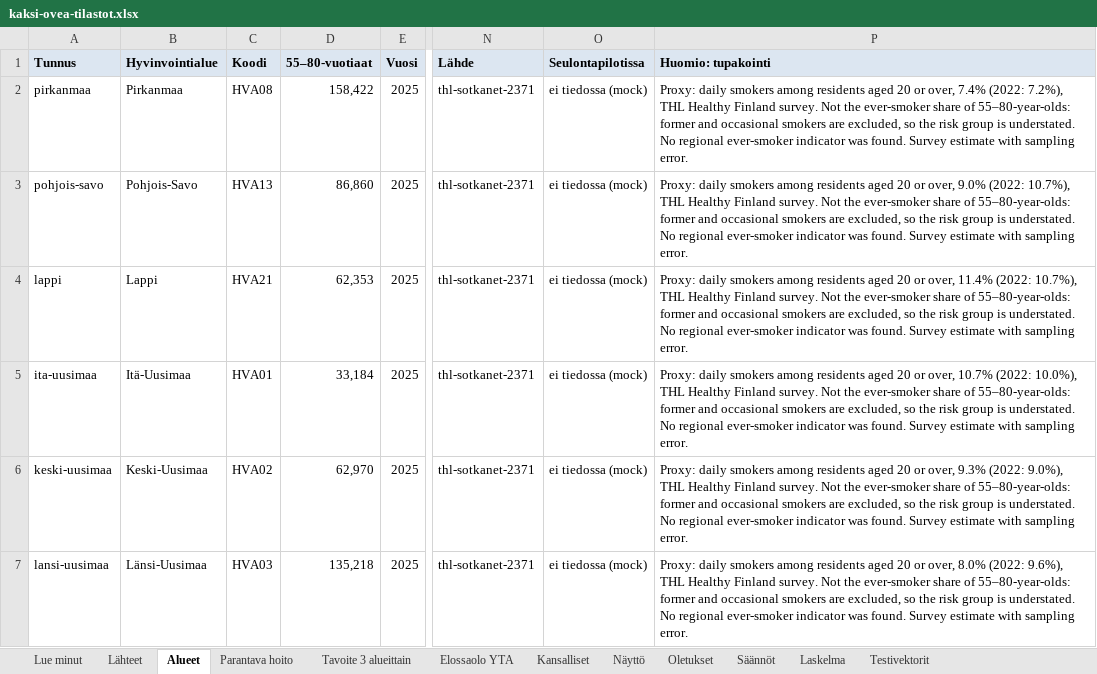
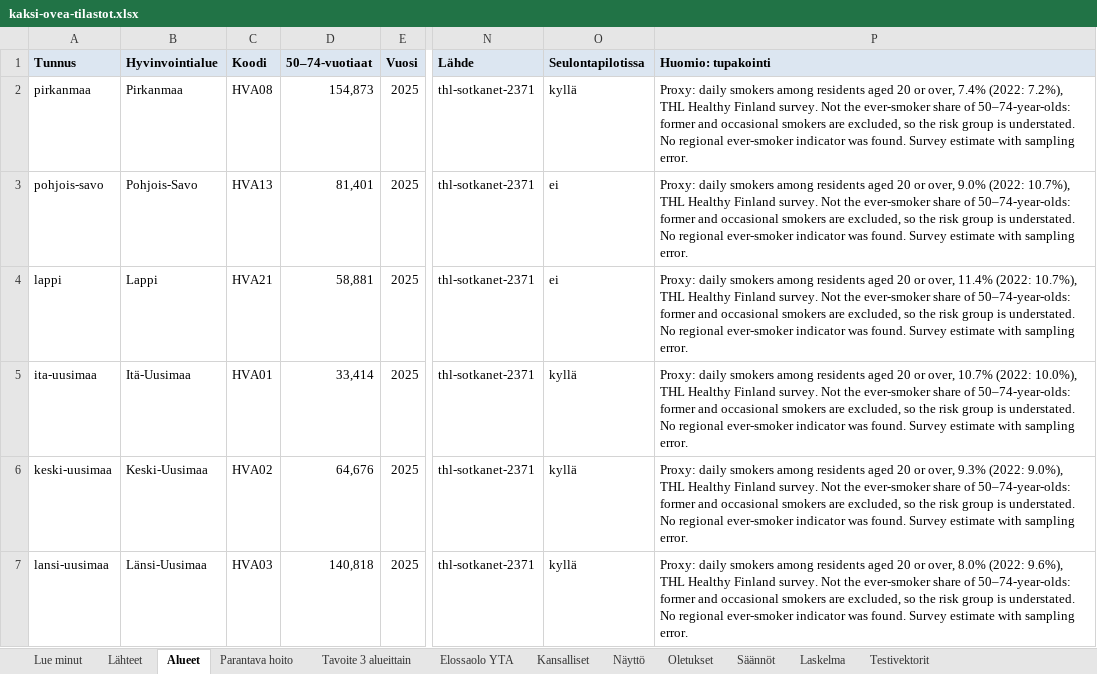
Before and after one commit to NoelSaarinen/pikakaista, an Excel workbook: docs/tilastot/kaksi-ovea-tilastot.xlsx, sheet Alueet, drawn as a sheet; only a part is shown, gaps mark what is left out; values as stored, in another font and other column widths than the file's, no borders; the diff covers the shown part only; the diff names each change by its address in the sheet, - before the commit and + after, or states it on an @@ line.

```diff
--- a/docs/tilastot/kaksi-ovea-tilastot.xlsx (sheet Alueet)
+++ b/docs/tilastot/kaksi-ovea-tilastot.xlsx (sheet Alueet)
-D1: 55–80-vuotiaat
+D1: 50–74-vuotiaat
-D2: 158,422
+D2: 154,873
-O2: ei tiedossa (mock)
+O2: kyllä
-P2: …share of 55–80-year-olds: former and…
+P2: …share of 50–74-year-olds: former and…
-D3: 86,860
+D3: 81,401
-O3:O4: ei tiedossa (mock)
+O3:O4: ei
-P3: …share of 55–80-year-olds: former and…
+P3: …share of 50–74-year-olds: former and…
-D4: 62,353
+D4: 58,881
-P4: …share of 55–80-year-olds: former and…
+P4: …share of 50–74-year-olds: former and…
-D5: 33,184
+D5: 33,414
-O5:O7: ei tiedossa (mock)
+O5:O7: kyllä
-P5: …share of 55–80-year-olds: former and…
+P5: …share of 50–74-year-olds: former and…
-D6: 62,970
+D6: 64,676
-P6: …share of 55–80-year-olds: former and…
+P6: …share of 50–74-year-olds: former and…
-D7: 135,218
+D7: 140,818
-P7: …share of 55–80-year-olds: former and…
+P7: …share of 50–74-year-olds: former and…
```
Also changed, not shown: 49 edited cells elsewhere in this sheet, sheet Testivektorit, sheet Laskelma, sheet Lähteet, sheet Säännöt, sheet Lue minut, sheet Näyttö, 28 other files.
